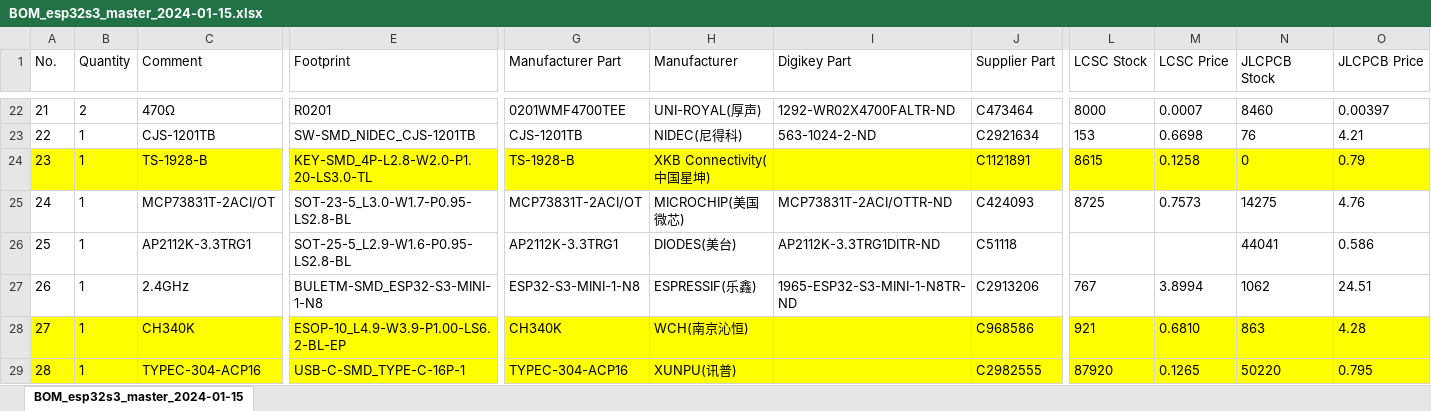
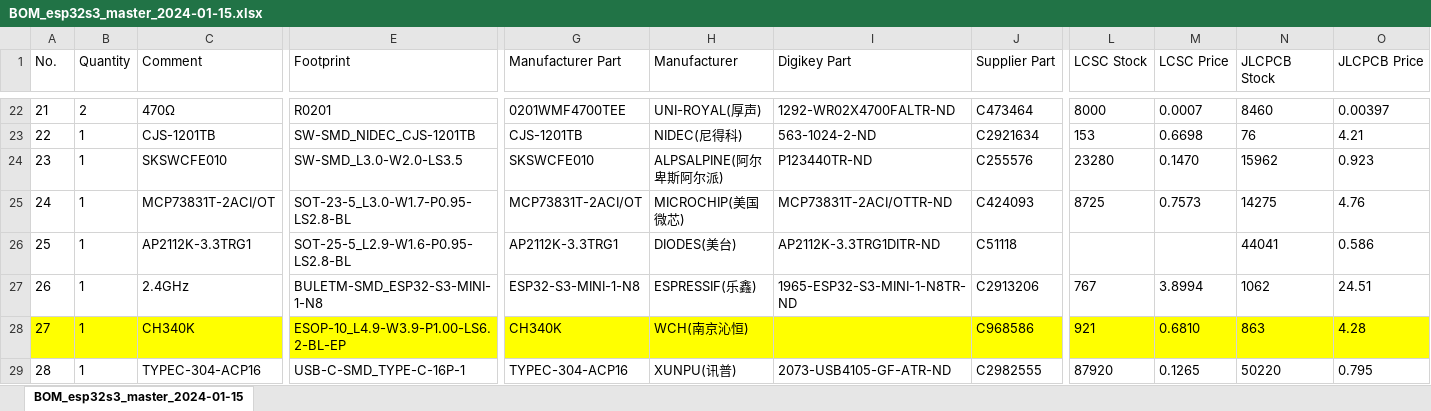
Before and after one commit to ZyntelliTech/Tautek, an Excel workbook: ESP32S3/ESP32S3 Master/BOM_esp32s3_master_2024-01-15.xlsx, sheet BOM_esp32s3_master_2024-01-15, drawn as a sheet; only a part is shown, gaps mark what is left out; values as stored, in another font and other column widths than the file's, no borders; the diff covers the shown part only; the diff names each change by its address in the sheet, - before the commit and + after, or states it on an @@ line.

Commit message:
Update BOM and Design with Digikey

```diff
--- a/ESP32S3/ESP32S3 Master/BOM_esp32s3_master_2024-01-15.xlsx (sheet BOM_esp32s3_master_2024-01-15)
+++ b/ESP32S3/ESP32S3 Master/BOM_esp32s3_master_2024-01-15.xlsx (sheet BOM_esp32s3_master_2024-01-15)
-A24:O24 fill: #FFFF00
+A24:O24 fill: none
-C24 (Comment): TS-1928-B
+C24 (Comment): SKSWCFE010
-E24 (Footprint): KEY-SMD_4P-L2.8-W2.0-P1.20-LS3.0-TL
+E24 (Footprint): SW-SMD_L3.0-W2.0-LS3.5
-G24 (Manufacturer Part): TS-1928-B
+G24 (Manufacturer Part): SKSWCFE010
-H24 (Manufacturer): XKB Connectivity(中国星坤)
+H24 (Manufacturer): ALPSALPINE(阿尔卑斯阿尔派)
-I24 (Digikey Part): (empty)
+I24 (Digikey Part): P123440TR-ND
-J24 (Supplier Part): C1121891
+J24 (Supplier Part): C255576
-L24 (LCSC Stock): 8615
+L24 (LCSC Stock): 23280
-M24 (LCSC Price): 0.1258
+M24 (LCSC Price): 0.1470
-N24 (JLCPCB Stock): 0
+N24 (JLCPCB Stock): 15962
-O24 (JLCPCB Price): 0.79
+O24 (JLCPCB Price): 0.923
-A29:O29 fill: #FFFF00
+A29:O29 fill: none
-I29 (Digikey Part): (empty)
+I29 (Digikey Part): 2073-USB4105-GF-ATR-ND
```
Also changed, not shown: cell formats elsewhere in this sheet, 16 other files.
